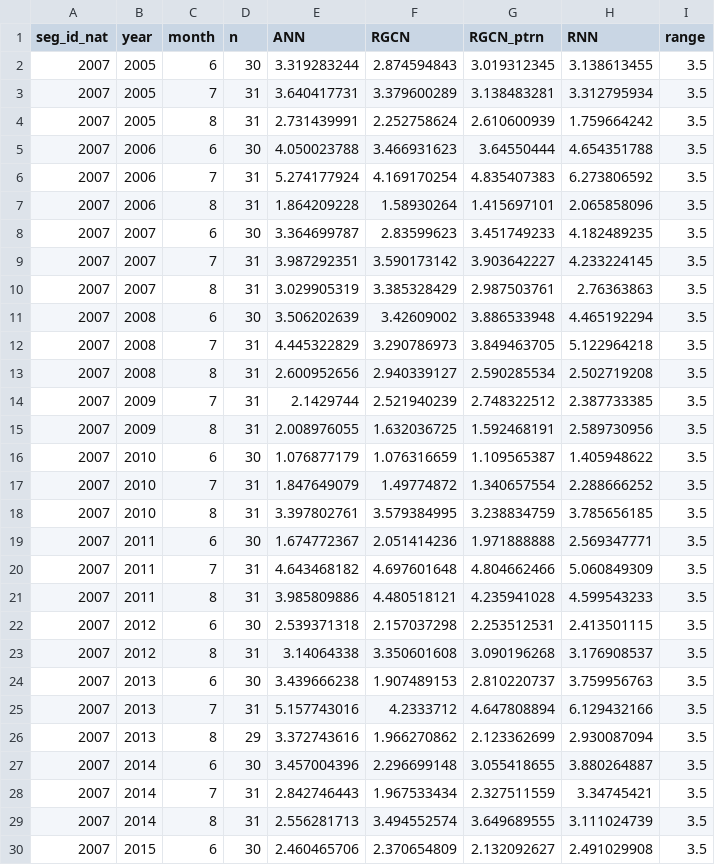
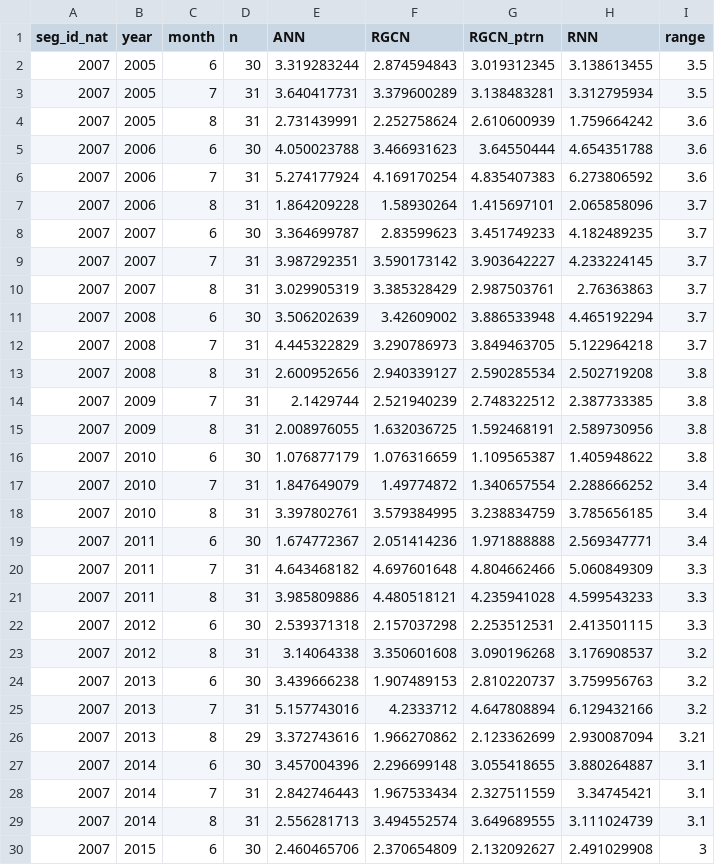
Before and after one commit to DOI-USGS/temperature-prediction, a CSV file: public/data/beeswarm_monthly_rmse_cast.csv, drawn as a sheet; only a part is shown; the diff covers the shown part only.

```diff
--- a/public/data/beeswarm_monthly_rmse_cast.csv
+++ b/public/data/beeswarm_monthly_rmse_cast.csv
@@ -3,28 +3,28 @@ seg_id_nat,year,month,n,ANN,RGCN,RGCN_ptrn,RNN,range
 2007,2005,7,31,3.640417731,3.379600289,3.138483281,3.312795934,3.5
-2007,2005,8,31,2.731439991,2.252758624,2.610600939,1.759664242,3.5
-2007,2006,6,30,4.050023788,3.466931623,3.64550444,4.654351788,3.5
-2007,2006,7,31,5.274177924,4.169170254,4.835407383,6.273806592,3.5
-2007,2006,8,31,1.864209228,1.58930264,1.415697101,2.065858096,3.5
-2007,2007,6,30,3.364699787,2.83599623,3.451749233,4.182489235,3.5
-2007,2007,7,31,3.987292351,3.590173142,3.903642227,4.233224145,3.5
-2007,2007,8,31,3.029905319,3.385328429,2.987503761,2.76363863,3.5
-2007,2008,6,30,3.506202639,3.42609002,3.886533948,4.465192294,3.5
-2007,2008,7,31,4.445322829,3.290786973,3.849463705,5.122964218,3.5
-2007,2008,8,31,2.600952656,2.940339127,2.590285534,2.502719208,3.5
-2007,2009,7,31,2.1429744,2.521940239,2.748322512,2.387733385,3.5
-2007,2009,8,31,2.008976055,1.632036725,1.592468191,2.589730956,3.5
-2007,2010,6,30,1.076877179,1.076316659,1.109565387,1.405948622,3.5
-2007,2010,7,31,1.847649079,1.49774872,1.340657554,2.288666252,3.5
-2007,2010,8,31,3.397802761,3.579384995,3.238834759,3.785656185,3.5
-2007,2011,6,30,1.674772367,2.051414236,1.971888888,2.569347771,3.5
-2007,2011,7,31,4.643468182,4.697601648,4.804662466,5.060849309,3.5
-2007,2011,8,31,3.985809886,4.480518121,4.235941028,4.599543233,3.5
-2007,2012,6,30,2.539371318,2.157037298,2.253512531,2.413501115,3.5
-2007,2012,8,31,3.14064338,3.350601608,3.090196268,3.176908537,3.5
-2007,2013,6,30,3.439666238,1.907489153,2.810220737,3.759956763,3.5
-2007,2013,7,31,5.157743016,4.2333712,4.647808894,6.129432166,3.5
-2007,2013,8,29,3.372743616,1.966270862,2.123362699,2.930087094,3.5
-2007,2014,6,30,3.457004396,2.296699148,3.055418655,3.880264887,3.5
-2007,2014,7,31,2.842746443,1.967533434,2.327511559,3.34745421,3.5
-2007,2014,8,31,2.556281713,3.494552574,3.649689555,3.111024739,3.5
-2007,2015,6,30,2.460465706,2.370654809,2.132092627,2.491029908,3.5
+2007,2005,8,31,2.731439991,2.252758624,2.610600939,1.759664242,3.6
+2007,2006,6,30,4.050023788,3.466931623,3.64550444,4.654351788,3.6
+2007,2006,7,31,5.274177924,4.169170254,4.835407383,6.273806592,3.6
+2007,2006,8,31,1.864209228,1.58930264,1.415697101,2.065858096,3.7
+2007,2007,6,30,3.364699787,2.83599623,3.451749233,4.182489235,3.7
+2007,2007,7,31,3.987292351,3.590173142,3.903642227,4.233224145,3.7
+2007,2007,8,31,3.029905319,3.385328429,2.987503761,2.76363863,3.7
+2007,2008,6,30,3.506202639,3.42609002,3.886533948,4.465192294,3.7
+2007,2008,7,31,4.445322829,3.290786973,3.849463705,5.122964218,3.7
+2007,2008,8,31,2.600952656,2.940339127,2.590285534,2.502719208,3.8
+2007,2009,7,31,2.1429744,2.521940239,2.748322512,2.387733385,3.8
+2007,2009,8,31,2.008976055,1.632036725,1.592468191,2.589730956,3.8
+2007,2010,6,30,1.076877179,1.076316659,1.109565387,1.405948622,3.8
+2007,2010,7,31,1.847649079,1.49774872,1.340657554,2.288666252,3.4
+2007,2010,8,31,3.397802761,3.579384995,3.238834759,3.785656185,3.4
+2007,2011,6,30,1.674772367,2.051414236,1.971888888,2.569347771,3.4
+2007,2011,7,31,4.643468182,4.697601648,4.804662466,5.060849309,3.3
+2007,2011,8,31,3.985809886,4.480518121,4.235941028,4.599543233,3.3
+2007,2012,6,30,2.539371318,2.157037298,2.253512531,2.413501115,3.3
+2007,2012,8,31,3.14064338,3.350601608,3.090196268,3.176908537,3.2
+2007,2013,6,30,3.439666238,1.907489153,2.810220737,3.759956763,3.2
+2007,2013,7,31,5.157743016,4.2333712,4.647808894,6.129432166,3.2
+2007,2013,8,29,3.372743616,1.966270862,2.123362699,2.930087094,3.21
+2007,2014,6,30,3.457004396,2.296699148,3.055418655,3.880264887,3.1
+2007,2014,7,31,2.842746443,1.967533434,2.327511559,3.34745421,3.1
+2007,2014,8,31,2.556281713,3.494552574,3.649689555,3.111024739,3.1
+2007,2015,6,30,2.460465706,2.370654809,2.132092627,2.491029908,3
```
Also changed, not shown: 62 edited cells elsewhere in this file, 1 other file.
